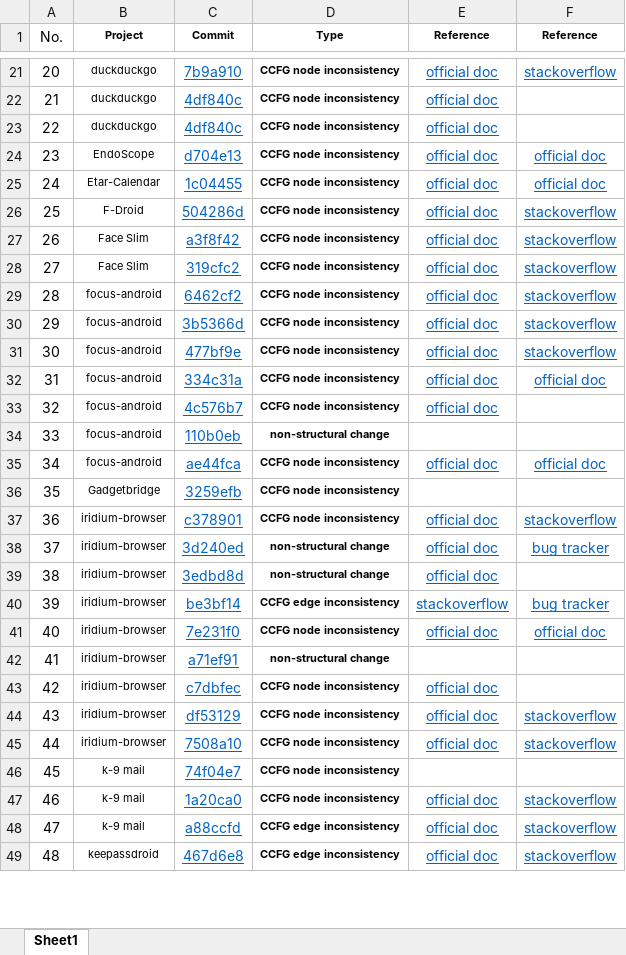
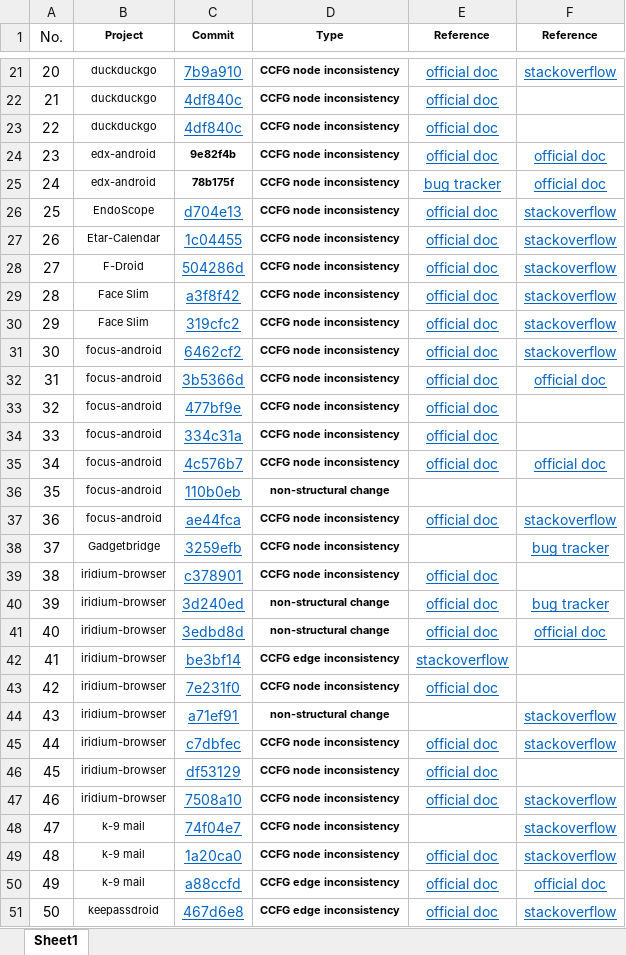
Before and after one commit to CiderAnalyzer/CiderAnalyzer.github.io, an Excel workbook: empirical.xlsx, sheet Sheet1, drawn as a sheet; only a part is shown, gaps mark what is left out; values as stored, in another font and other column widths than the file's, no borders; addresses are those after the commit; the diff covers the shown part only; the diff names each change by its address in the sheet, - before the commit and + after, or states it on an @@ line.

Commit message:
Add files via upload

```diff
--- a/empirical.xlsx (sheet Sheet1)
+++ b/empirical.xlsx (sheet Sheet1)
+row 24: 23 | edx-android | 9e82f4b | CCFG node inconsistency | official doc | official doc
+row 25: 24 | edx-android | 78b175f | CCFG node inconsistency | bug tracker | official doc
@@ column A (No.) renumbered between rows 26 and 82 @@
-F26:F27 (Reference): official doc
+F26:F27 (Reference): stackoverflow
-F32 (Reference): stackoverflow
+F32 (Reference): official doc
-F33 (Reference): stackoverflow
+F33 (Reference): (empty)
-F34 (Reference): official doc
+F34 (Reference): (empty)
-F35 (Reference): (empty)
+F35 (Reference): official doc
-F37 (Reference): official doc
+F37 (Reference): stackoverflow
-F38 (Reference): (empty)
+F38 (Reference): bug tracker
-F39 (Reference): stackoverflow
+F39 (Reference): (empty)
-F41 (Reference): (empty)
+F41 (Reference): official doc
-F42 (Reference): bug tracker
+F42 (Reference): (empty)
-F43 (Reference): official doc
+F43 (Reference): (empty)
-F44:F45 (Reference): (empty)
+F44:F45 (Reference): stackoverflow
-F46 (Reference): stackoverflow
+F46 (Reference): (empty)
-F48 (Reference): (empty)
+F48 (Reference): stackoverflow
-F50 (Reference): stackoverflow
+F50 (Reference): official doc
```
Also changed, not shown: 2 removed rows and 2 edited cells elsewhere in this sheet.
